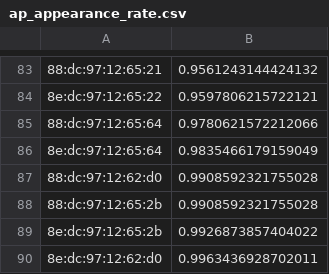
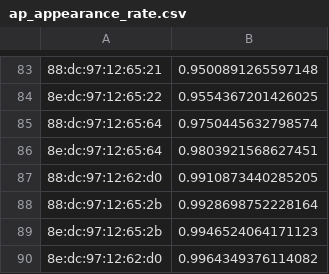
Before and after one commit to DoAnTotNghiep-Indoor/Indoor_Positoning_System-DATN, a CSV file: reports/tables/ap_appearance_rate.csv, drawn as a sheet; only a part is shown, gaps mark what is left out; the diff covers the shown part only; the diff names each change by its address in the sheet, - before the commit and + after, or states it on an @@ line.

```diff
--- a/reports/tables/ap_appearance_rate.csv
+++ b/reports/tables/ap_appearance_rate.csv
-B83: 0.9561243144424132
+B83: 0.9500891265597148
-B84: 0.9597806215722121
+B84: 0.9554367201426025
-B85: 0.9780621572212066
+B85: 0.9750445632798574
-B86: 0.9835466179159049
+B86: 0.9803921568627451
-B87: 0.9908592321755028
+B87: 0.9910873440285205
-B88: 0.9908592321755028
+B88: 0.9928698752228164
-B89: 0.9926873857404022
+B89: 0.9946524064171123
-B90: 0.9963436928702011
+B90: 0.9964349376114082
```
Also changed, not shown: 24 added rows, 24 removed rows and 55 edited cells elsewhere in this file, data/processed/fingerprint_dataset_sorted.csv, data/reference/reference_points.csv, 18 other files.
